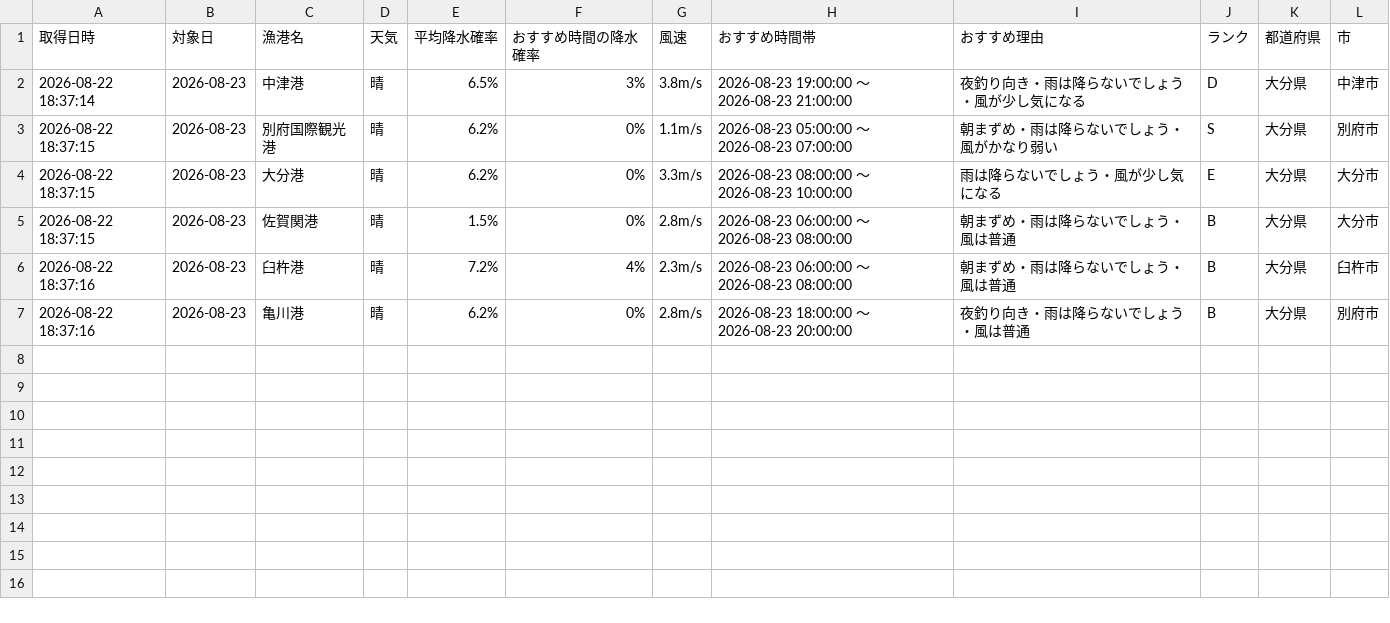
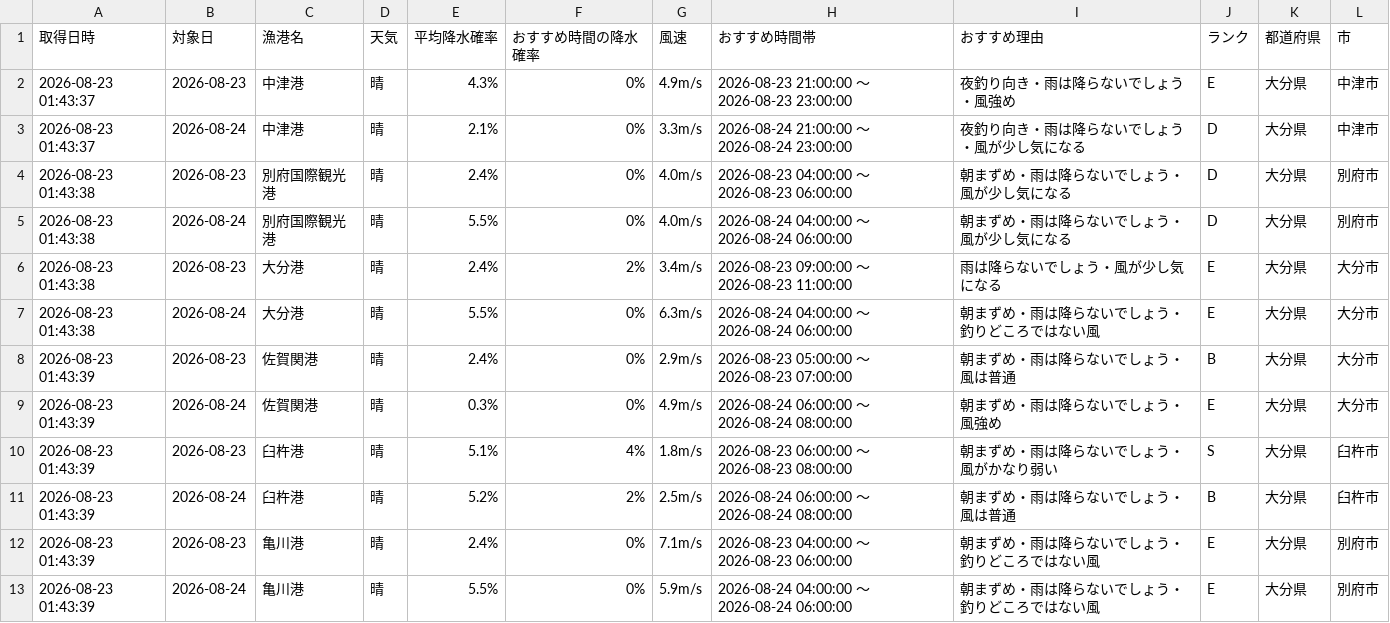
Before and after one commit to Naoya-ya-man/oita-fishing-dashboard, a CSV file: fishing_weather.csv, drawn as a sheet.

```diff
--- a/fishing_weather.csv
+++ b/fishing_weather.csv
@@ -1,7 +1,13 @@
 取得日時,対象日,漁港名,天気,平均降水確率,おすすめ時間の降水確率,風速,おすすめ時間帯,おすすめ理由,ランク,都道府県,市
-2026-08-22 18:37:14,2026-08-23,中津港,晴,6.5%,3%,3.8m/s,2026-08-23 19:00:00 ～ 2026-08-23 21:00:00,夜釣り向き・雨は降らないでしょう・風が少し気になる,D,大分県,中津市
-2026-08-22 18:37:15,2026-08-23,別府国際観光港,晴,6.2%,0%,1.1m/s,2026-08-23 05:00:00 ～ 2026-08-23 07:00:00,朝まずめ・雨は降らないでしょう・風がかなり弱い,S,大分県,別府市
-2026-08-22 18:37:15,2026-08-23,大分港,晴,6.2%,0%,3.3m/s,2026-08-23 08:00:00 ～ 2026-08-23 10:00:00,雨は降らないでしょう・風が少し気になる,E,大分県,大分市
-2026-08-22 18:37:15,2026-08-23,佐賀関港,晴,1.5%,0%,2.8m/s,2026-08-23 06:00:00 ～ 2026-08-23 08:00:00,朝まずめ・雨は降らないでしょう・風は普通,B,大分県,大分市
-2026-08-22 18:37:16,2026-08-23,臼杵港,晴,7.2%,4%,2.3m/s,2026-08-23 06:00:00 ～ 2026-08-23 08:00:00,朝まずめ・雨は降らないでしょう・風は普通,B,大分県,臼杵市
-2026-08-22 18:37:16,2026-08-23,亀川港,晴,6.2%,0%,2.8m/s,2026-08-23 18:00:00 ～ 2026-08-23 20:00:00,夜釣り向き・雨は降らないでしょう・風は普通,B,大分県,別府市
+2026-08-23 01:43:37,2026-08-23,中津港,晴,4.3%,0%,4.9m/s,2026-08-23 21:00:00 ～ 2026-08-23 23:00:00,夜釣り向き・雨は降らないでしょう・風強め,E,大分県,中津市
+2026-08-23 01:43:37,2026-08-24,中津港,晴,2.1%,0%,3.3m/s,2026-08-24 21:00:00 ～ 2026-08-24 23:00:00,夜釣り向き・雨は降らないでしょう・風が少し気になる,D,大分県,中津市
+2026-08-23 01:43:38,2026-08-23,別府国際観光港,晴,2.4%,0%,4.0m/s,2026-08-23 04:00:00 ～ 2026-08-23 06:00:00,朝まずめ・雨は降らないでしょう・風が少し気になる,D,大分県,別府市
+2026-08-23 01:43:38,2026-08-24,別府国際観光港,晴,5.5%,0%,4.0m/s,2026-08-24 04:00:00 ～ 2026-08-24 06:00:00,朝まずめ・雨は降らないでしょう・風が少し気になる,D,大分県,別府市
+2026-08-23 01:43:38,2026-08-23,大分港,晴,2.4%,2%,3.4m/s,2026-08-23 09:00:00 ～ 2026-08-23 11:00:00,雨は降らないでしょう・風が少し気になる,E,大分県,大分市
+2026-08-23 01:43:38,2026-08-24,大分港,晴,5.5%,0%,6.3m/s,2026-08-24 04:00:00 ～ 2026-08-24 06:00:00,朝まずめ・雨は降らないでしょう・釣りどころではない風,E,大分県,大分市
+2026-08-23 01:43:39,2026-08-23,佐賀関港,晴,2.4%,0%,2.9m/s,2026-08-23 05:00:00 ～ 2026-08-23 07:00:00,朝まずめ・雨は降らないでしょう・風は普通,B,大分県,大分市
+2026-08-23 01:43:39,2026-08-24,佐賀関港,晴,0.3%,0%,4.9m/s,2026-08-24 06:00:00 ～ 2026-08-24 08:00:00,朝まずめ・雨は降らないでしょう・風強め,E,大分県,大分市
+2026-08-23 01:43:39,2026-08-23,臼杵港,晴,5.1%,4%,1.8m/s,2026-08-23 06:00:00 ～ 2026-08-23 08:00:00,朝まずめ・雨は降らないでしょう・風がかなり弱い,S,大分県,臼杵市
+2026-08-23 01:43:39,2026-08-24,臼杵港,晴,5.2%,2%,2.5m/s,2026-08-24 06:00:00 ～ 2026-08-24 08:00:00,朝まずめ・雨は降らないでしょう・風は普通,B,大分県,臼杵市
+2026-08-23 01:43:39,2026-08-23,亀川港,晴,2.4%,0%,7.1m/s,2026-08-23 04:00:00 ～ 2026-08-23 06:00:00,朝まずめ・雨は降らないでしょう・釣りどころではない風,E,大分県,別府市
+2026-08-23 01:43:39,2026-08-24,亀川港,晴,5.5%,0%,5.9m/s,2026-08-24 04:00:00 ～ 2026-08-24 06:00:00,朝まずめ・雨は降らないでしょう・釣りどころではない風,E,大分県,別府市
```
